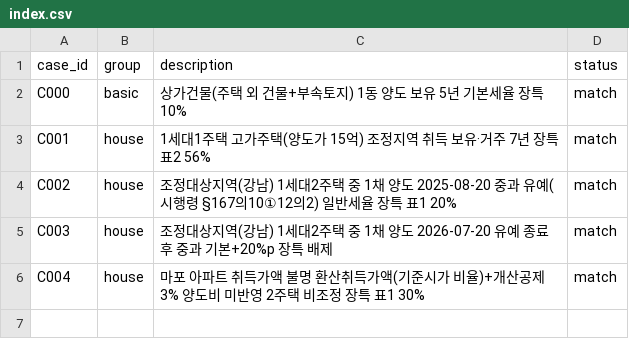
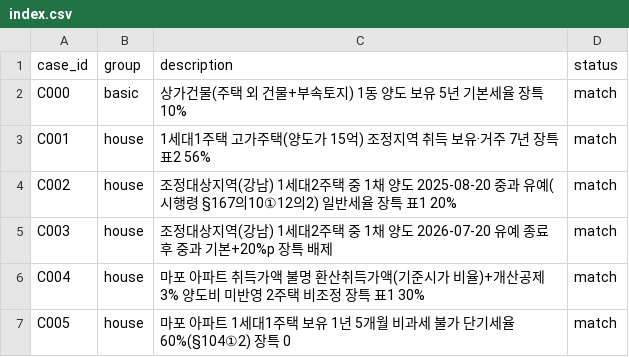
Before and after one commit to robin22121/baksa, a CSV file: cases/index.csv, drawn as a sheet; the diff names each change by its address in the sheet, - before the commit and + after, or states it on an @@ line.

```diff
--- a/cases/index.csv
+++ b/cases/index.csv
+row 7: C005 | house | 마포 아파트 1세대1주택 보유 1년 5개월 비과세 불가 단기세율 60%(§104①2) 장특 0 | match
```
Also changed, not shown: 33 other files.
